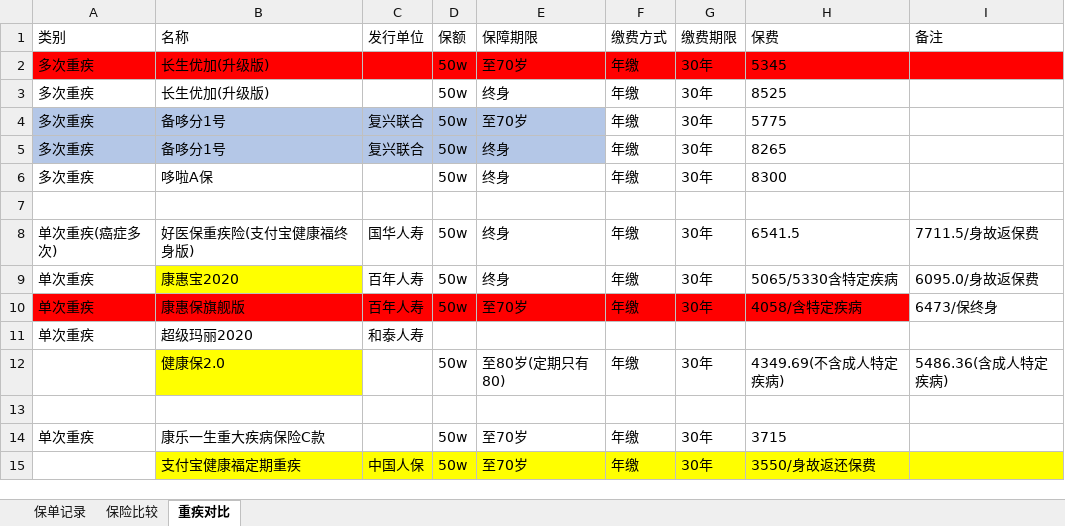
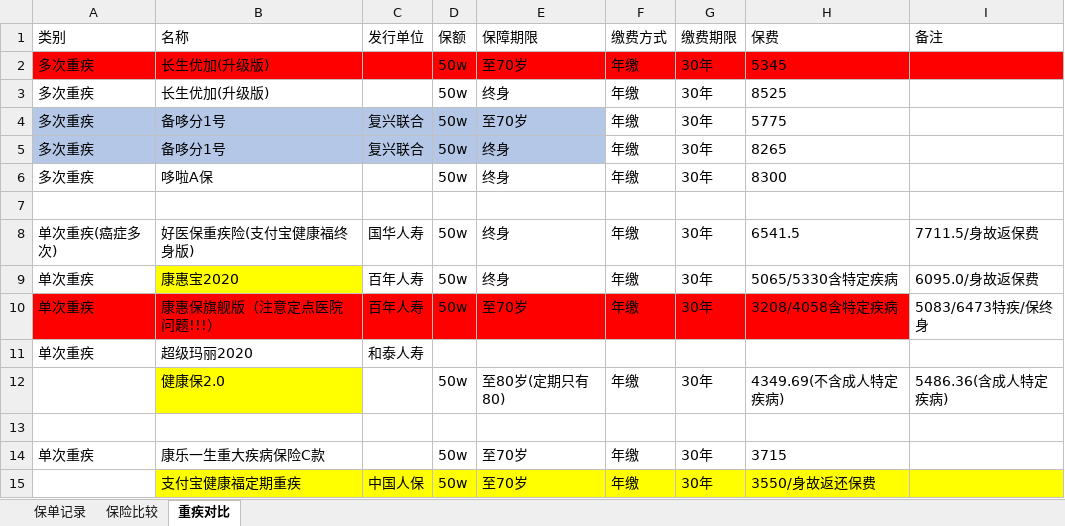
Before and after one commit to lonely917/SummaryForLearning, an Excel workbook: 保险/保险清单.xlsx, sheet 重疾对比, drawn as a sheet; values as stored, in another font and other column widths than the file's, no borders; the diff names each change by its address in the sheet, - before the commit and + after, or states it on an @@ line.

```diff
--- a/保险/保险清单.xlsx (sheet 重疾对比)
+++ b/保险/保险清单.xlsx (sheet 重疾对比)
-B10 (名称): 康惠保旗舰版
+B10 (名称): 康惠保旗舰版（注意定点医院问题!!!）
-H10 (保费): 4058/含特定疾病
+H10 (保费): 3208/4058含特定疾病
-I10 (备注): 6473/保终身
+I10 (备注): 5083/6473特疾/保终身
```
